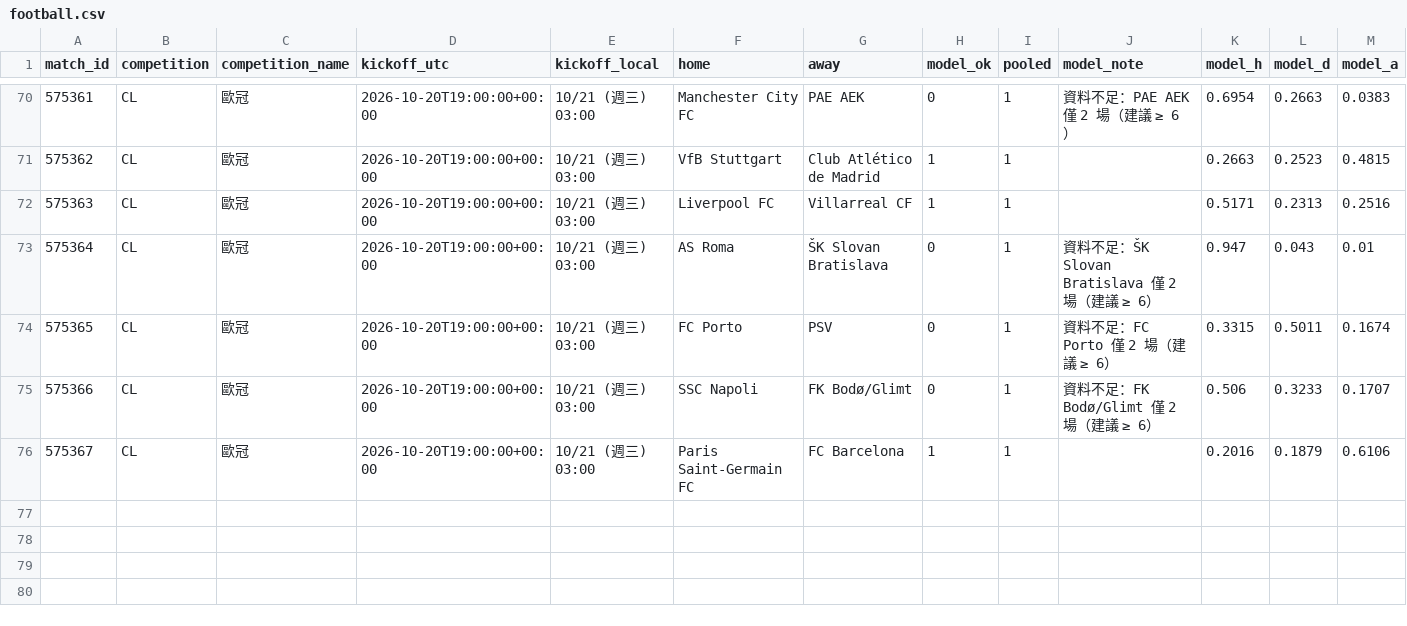
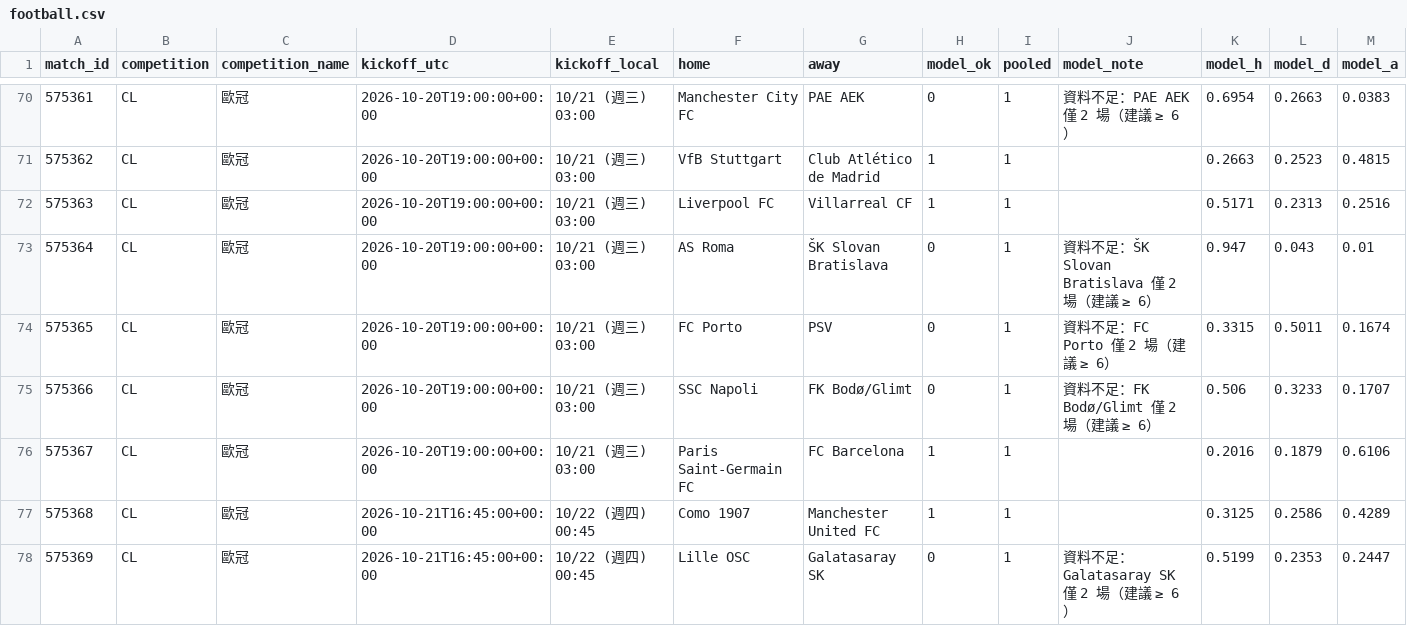
Before and after one commit to panchiyu1-cloud/sports-analyzer, a CSV file: data/reviews/football.csv, drawn as a sheet; only a part is shown, gaps mark what is left out; rows hold the shown columns only; the diff names each change by its address in the sheet, - before the commit and + after, or states it on an @@ line.

```diff
--- a/data/reviews/football.csv
+++ b/data/reviews/football.csv
+row 77: 575368 | CL | 歐冠 | 2026-10-21T16:45:00+00:00 | 10/22 (週四) 00:45 | Como 1907 | Manchester United FC | 1 | 1 |  | 0.3125 | 0.2586 | 0.4289
+row 78: 575369 | CL | 歐冠 | 2026-10-21T16:45:00+00:00 | 10/22 (週四) 00:45 | Lille OSC | Galatasaray SK | 0 | 1 | 資料不足：Galatasaray SK 僅 2 場（建議 ≥ 6） | 0.5199 | 0.2353 | 0.2447
```
Also changed, not shown: 10 other files.
